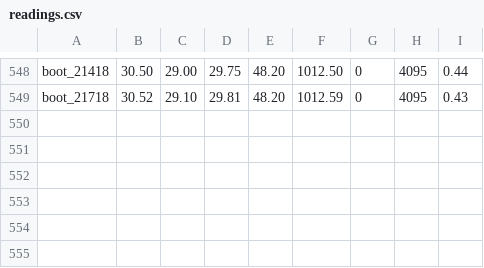
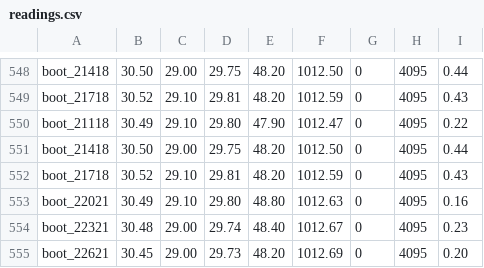
Before and after one commit to AdityaChopra18/Weather-station, a CSV file: data/readings.csv, drawn as a sheet; only a part is shown, gaps mark what is left out; the diff names each change by its address in the sheet, - before the commit and + after, or states it on an @@ line.

Commit message:
Weather update via Proxy

```diff
--- a/data/readings.csv
+++ b/data/readings.csv
+row 550: boot_21118 | 30.49 | 29.10 | 29.80 | 47.90 | 1012.47 | 0 | 4095 | 0.22
+row 551: boot_21418 | 30.50 | 29.00 | 29.75 | 48.20 | 1012.50 | 0 | 4095 | 0.44
+row 552: boot_21718 | 30.52 | 29.10 | 29.81 | 48.20 | 1012.59 | 0 | 4095 | 0.43
+row 553: boot_22021 | 30.49 | 29.10 | 29.80 | 48.80 | 1012.63 | 0 | 4095 | 0.16
+row 554: boot_22321 | 30.48 | 29.00 | 29.74 | 48.40 | 1012.67 | 0 | 4095 | 0.23
+row 555: boot_22621 | 30.45 | 29.00 | 29.73 | 48.20 | 1012.69 | 0 | 4095 | 0.20
```
